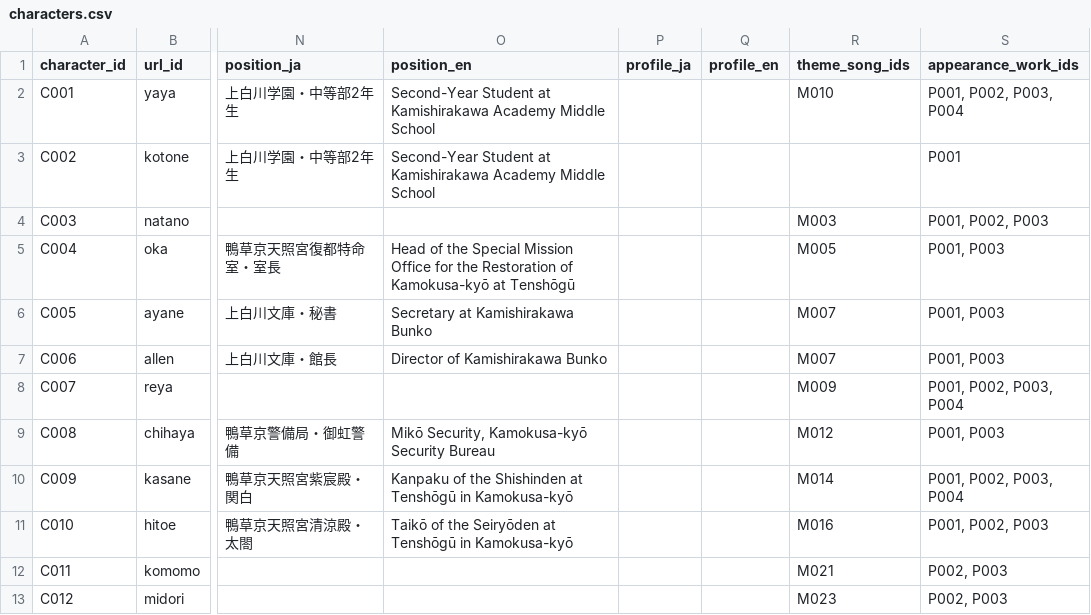
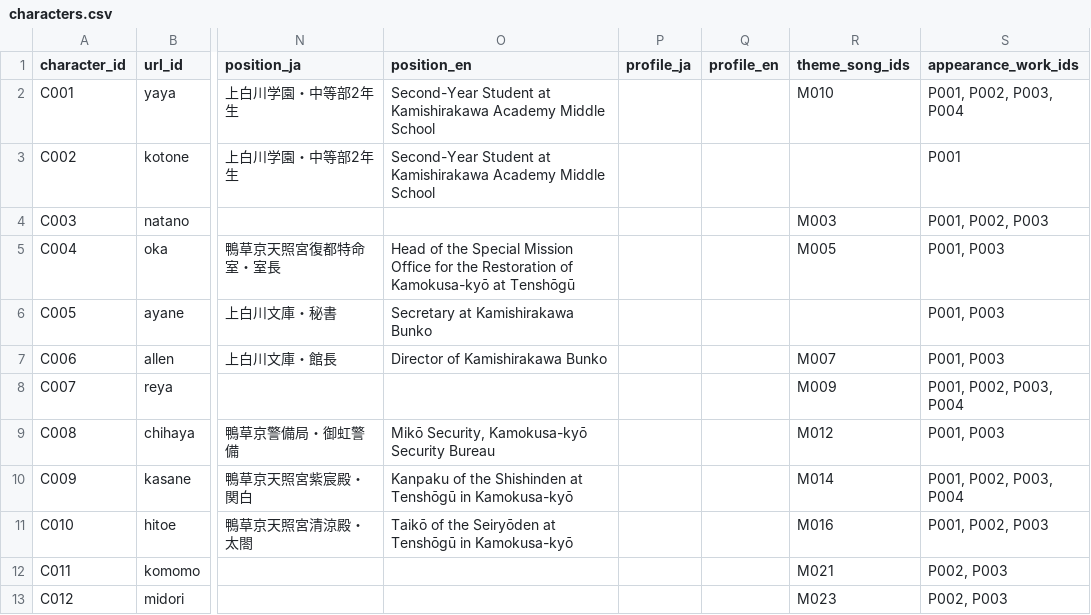
Before and after one commit to Kagami-to/Kagami-to.github.io, a CSV file: data/characters.csv, drawn as a sheet; only a part is shown, gaps mark what is left out; the diff names each change by its address in the sheet, - before the commit and + after, or states it on an @@ line.

Commit message:
characters.csv の更新

```diff
--- a/data/characters.csv
+++ b/data/characters.csv
-R6 (theme_song_ids): M007
+R6 (theme_song_ids): (empty)
```
